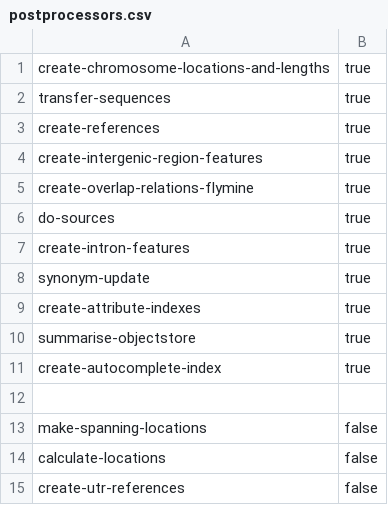
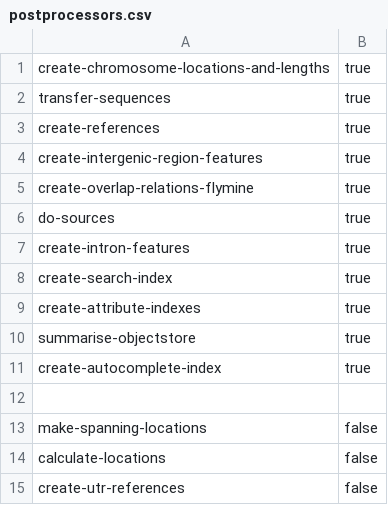
Before and after one commit to rnsmith/intermine-phytomine, a CSV file: intermine/MineManager/installer/src/main/resources/org/intermine/install/project/postprocessing/postprocessors.csv, drawn as a sheet.

Commit message:
Renamed synonyms postprocesser to create-search-index
Former-commit-id: 3303b9745c29db64cf24422662107e0471cce256

```diff
--- a/intermine/MineManager/installer/src/main/resources/org/intermine/install/project/postprocessing/postprocessors.csv
+++ b/intermine/MineManager/installer/src/main/resources/org/intermine/install/project/postprocessing/postprocessors.csv
@@ -7,3 +7,3 @@ do-sources,true
 create-intron-features,true
-synonym-update,true
+create-search-index,true
 create-attribute-indexes,true
```
